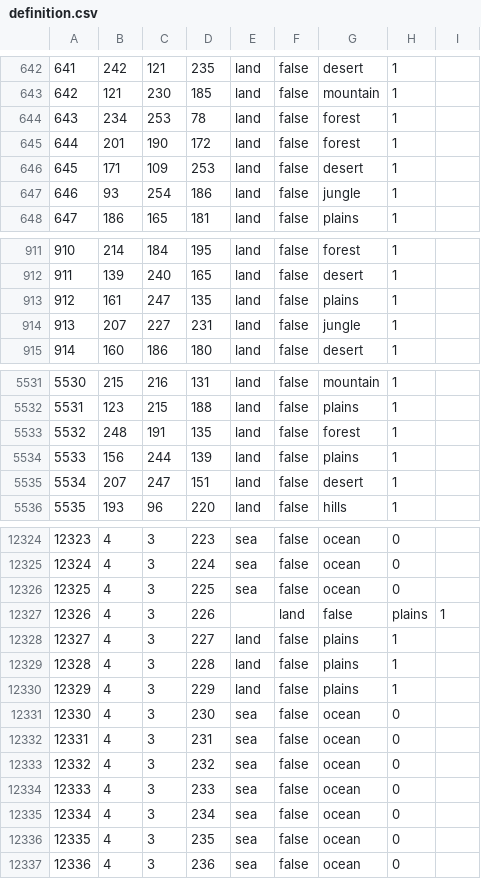
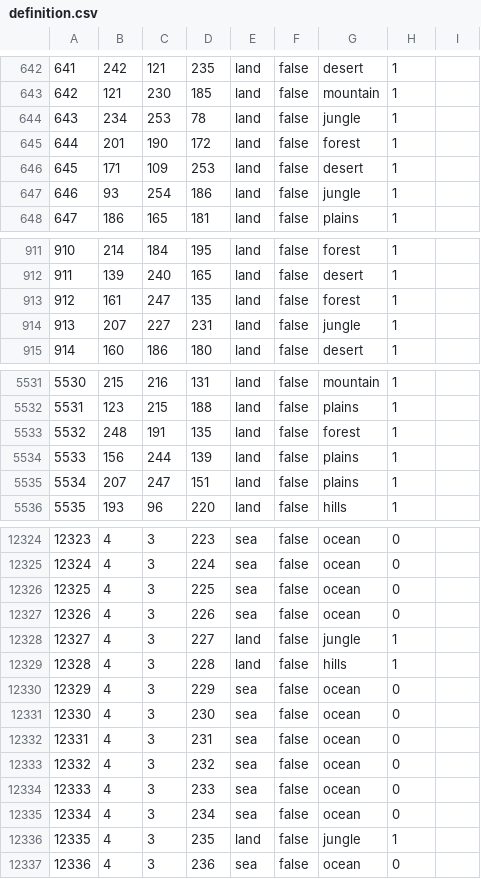
Before and after one commit to Project-Toto/Toto, a CSV file: map/definition.csv, drawn as a sheet; only a part is shown, gaps mark what is left out; the diff covers the shown part only.

```diff
--- a/map/definition.csv
+++ b/map/definition.csv
@@ -643,3 +643,3 @@
 642;121;230;185;land;false;mountain;1
-643;234;253;78;land;false;forest;1
+643;234;253;78;land;false;jungle;1
 644;201;190;172;land;false;forest;1
@@ -912,3 +912,3 @@
 911;139;240;165;land;false;desert;1
-912;161;247;135;land;false;plains;1
+912;161;247;135;land;false;forest;1
 913;207;227;231;land;false;jungle;1
@@ -5534,3 +5534,3 @@
 5533;156;244;139;land;false;plains;1
-5534;207;247;151;land;false;desert;1
+5534;207;247;151;land;false;plains;1
 5535;193;96;220;land;false;hills;1
@@ -12326,6 +12326,6 @@
 12325;4;3;225;sea;false;ocean;0
-12326;4;3;226;;land;false;plains;1
-12327;4;3;227;land;false;plains;1
-12328;4;3;228;land;false;plains;1
-12329;4;3;229;land;false;plains;1
+12326;4;3;226;sea;false;ocean;0
+12327;4;3;227;land;false;jungle;1
+12328;4;3;228;land;false;hills;1
+12329;4;3;229;sea;false;ocean;0
 12330;4;3;230;sea;false;ocean;0
@@ -12335,3 +12335,3 @@
 12334;4;3;234;sea;false;ocean;0
-12335;4;3;235;sea;false;ocean;0
+12335;4;3;235;land;false;jungle;1
 12336;4;3;236;sea;false;ocean;0
```
Also changed, not shown: 37 edited cells elsewhere in this file, 5 other files.
